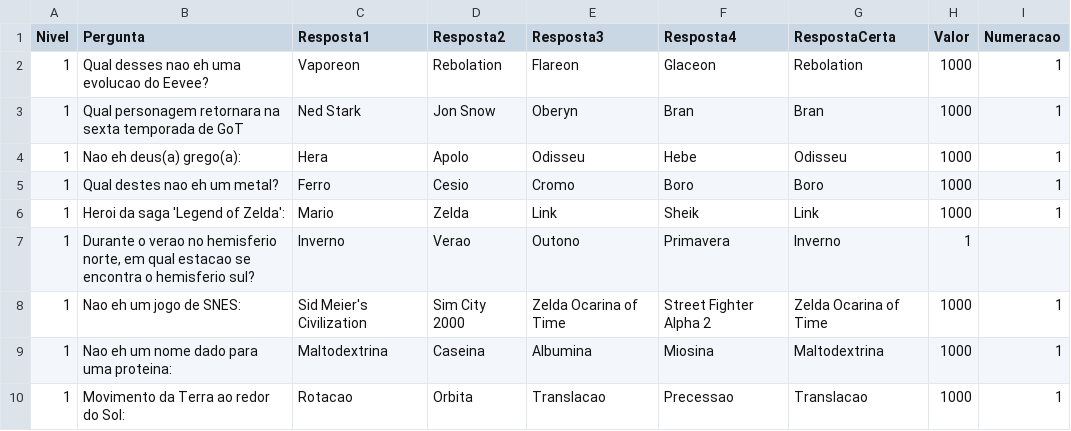
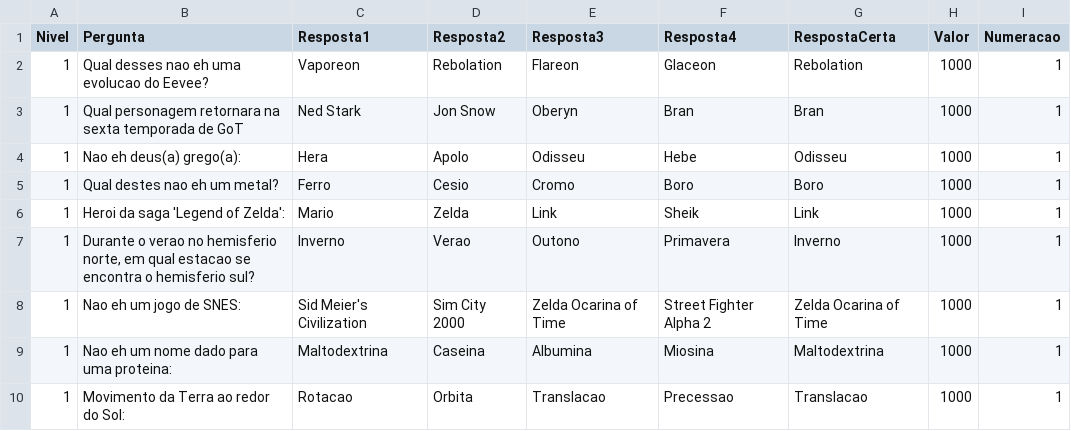
Before and after one commit to AndressAndrade/ufba-java-jogodomilhaosibugator, a CSV file: ShowdoMilhao/perguntas.csv, drawn as a sheet; only a part is shown.

Commit message:
Update perguntas.csv

```diff
--- a/ShowdoMilhao/perguntas.csv
+++ b/ShowdoMilhao/perguntas.csv
@@ -6,3 +6,3 @@ Nivel,Pergunta,Resposta1,Resposta2,Resposta3,Resposta4,RespostaCerta,Valor,Numer
 "1","Heroi da saga 'Legend of Zelda':", "Mario", "Zelda", "Link", "Sheik", "Link", "1000", "1"
-"1","Durante o verao no hemisferio norte, em qual estacao se encontra o hemisferio sul?"," Inverno", "Verao", "Outono", "Primavera", "Inverno", "1"
+"1","Durante o verao no hemisferio norte, em qual estacao se encontra o hemisferio sul?","Inverno","Verao", "Outono", "Primavera", "Inverno", "1000", "1"
 "1","Nao eh um jogo de SNES:","Sid Meier's Civilization","Sim City 2000","Zelda Ocarina of Time","Street Fighter Alpha 2","Zelda Ocarina of Time","1000","1"
```
